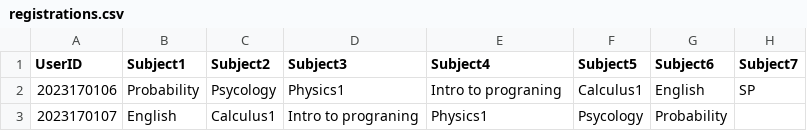
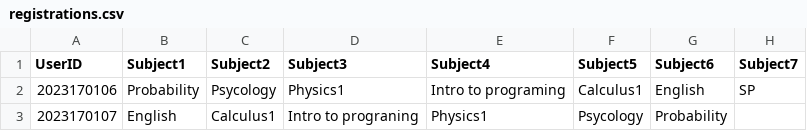
Before and after one commit to Anas-Alaa13/DATA-STRATURE, a CSV file: registrations.csv, drawn as a sheet.

Commit message:
Update registrations.csv

```diff
--- a/registrations.csv
+++ b/registrations.csv
@@ -1,3 +1,3 @@
 UserID,Subject1,Subject2,Subject3,Subject4,Subject5,Subject6,Subject7
-2023170106,Probability,Psycology,Physics1,Intro to prograning,Calculus1,English,SP
+2023170106,Probability,Psycology,Physics1,Intro to programing,Calculus1,English,SP
 2023170107,English,Calculus1,Intro to prograning,Physics1,Psycology,Probability
```
